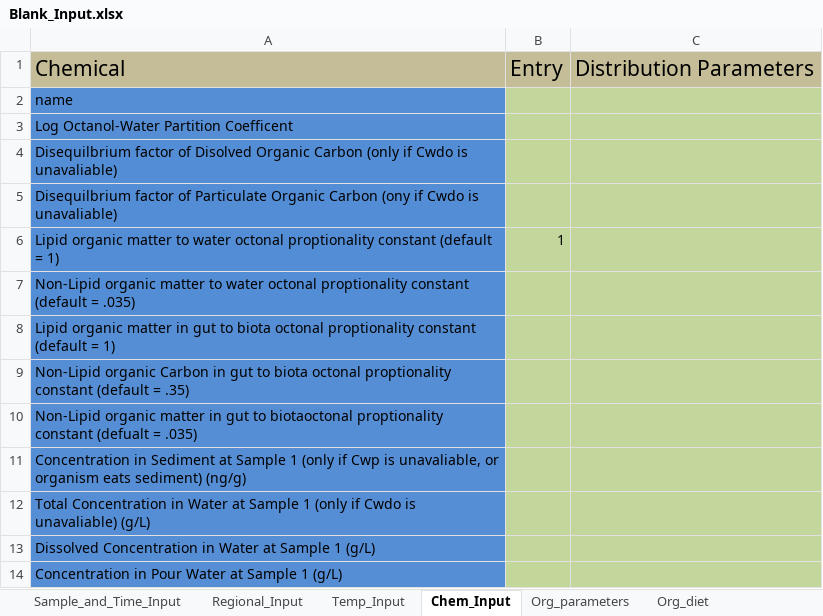
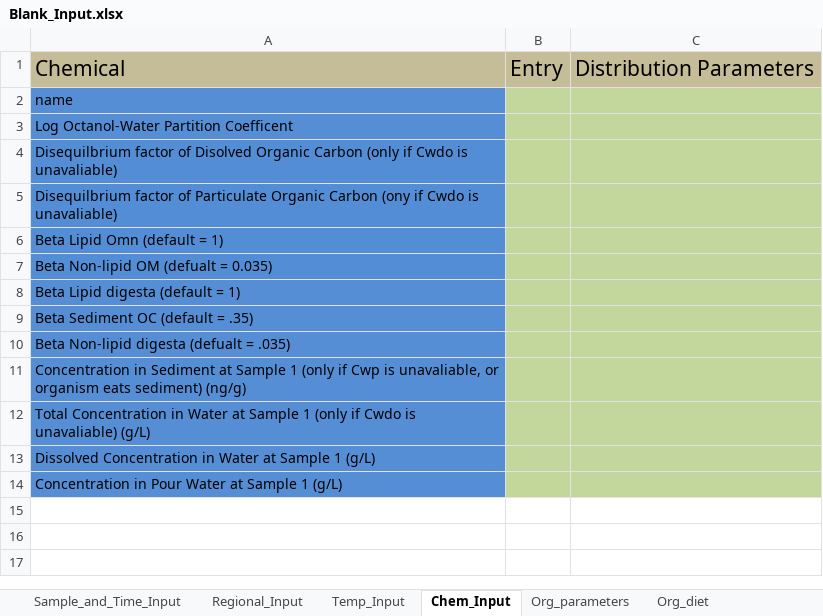
Before and after one commit to totorotoby/FishRand, an Excel workbook: sheets/input/Blank_Input.xlsx, sheet Chem_Input, drawn as a sheet; values as stored, in another font and other column widths than the file's, no borders; charts and pictures not drawn; removed rows and columns are numbered as before the commit, all else as after; the diff names each change by its address in the sheet, - before the commit and + after, or states it on an @@ line.

Commit message:
changed blank input

```diff
--- a/sheets/input/Blank_Input.xlsx (sheet Chem_Input)
+++ b/sheets/input/Blank_Input.xlsx (sheet Chem_Input)
-row 6: Lipid organic matter to water octonal proptionality constant (default = 1) | 1
-A6: Non-Lipid organic matter to water octonal proptionality constant (default = .035)
+A6: Beta Lipid Omn (default = 1)
-A7: Lipid organic matter in gut to biota octonal proptionality constant (default = 1)
+A7: Beta Non-lipid OM (defualt = 0.035)
-A8: Non-Lipid organic Carbon in gut to biota octonal proptionality constant (default = .35)
+A8: Beta Lipid digesta (default = 1)
-A9: Non-Lipid organic matter in gut to biotaoctonal proptionality constant (defualt = .035)
+A9: Beta Sediment OC (default = .35)
+row 10: Beta Non-lipid digesta (defualt = .035)
```
